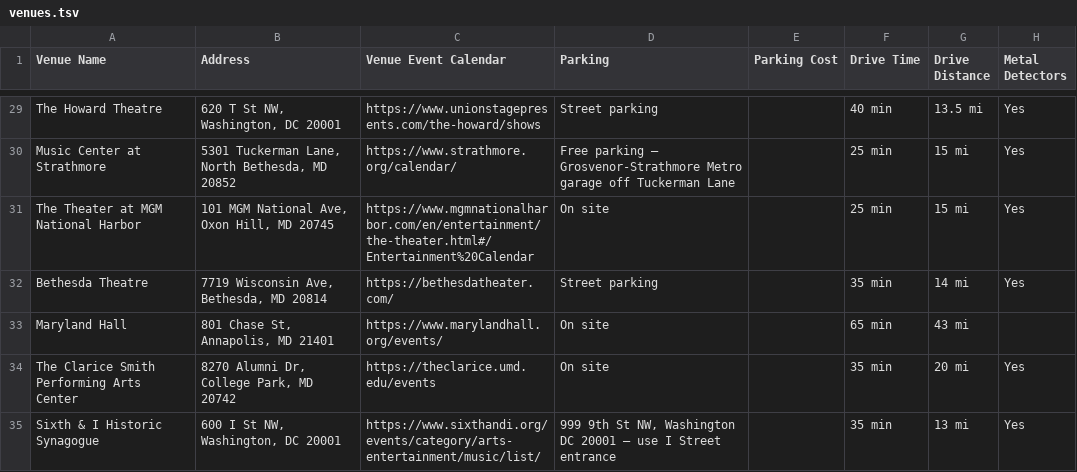
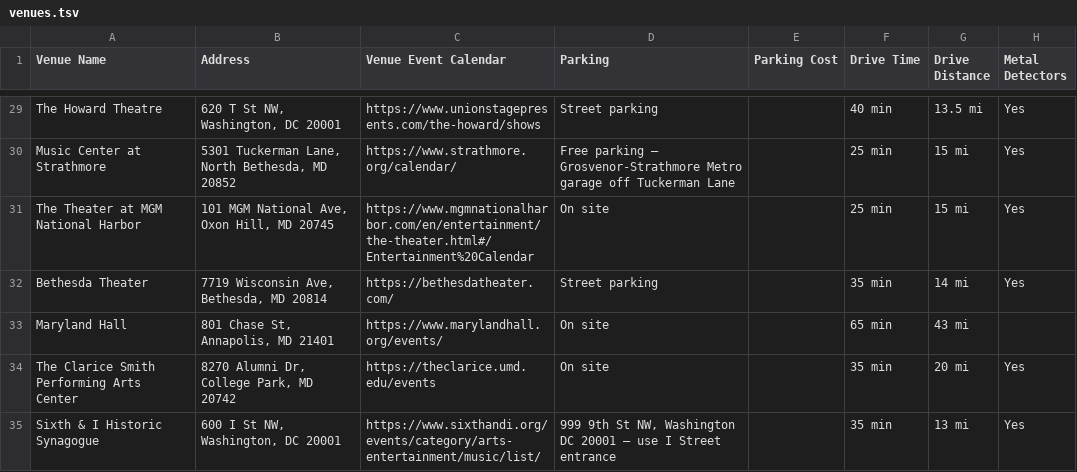
Before and after one commit to dan2bit/live-shows, a TSV file: data/venues.tsv, drawn as a sheet; only a part is shown, gaps mark what is left out; the diff names each change by its address in the sheet, - before the commit and + after, or states it on an @@ line.

Commit message:
#189: Bethesda Theater is canonical; Theatre is the alias (venues.tsv)

```diff
--- a/data/venues.tsv
+++ b/data/venues.tsv
-A32 (Venue Name): Bethesda Theatre
+A32 (Venue Name): Bethesda Theater
```
